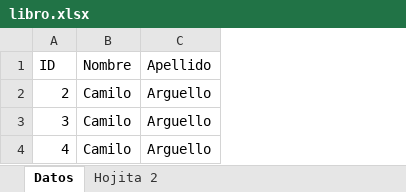
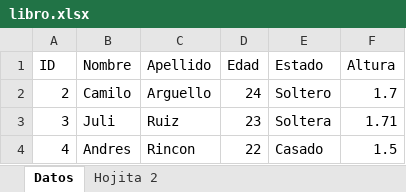
Before and after one commit to kmiloarguello/audit, an Excel workbook: xlsx/libro.xlsx, sheet Datos, drawn as a sheet; values as stored, in another font and other column widths than the file's, no borders; the diff names each change by its address in the sheet, - before the commit and + after, or states it on an @@ line.

Commit message:
Retrieve all row data for specific cell

```diff
--- a/xlsx/libro.xlsx (sheet Datos)
+++ b/xlsx/libro.xlsx (sheet Datos)
+column D (Edad), rows 2-4: 24 | 23 | 22
+column E (Estado), rows 2-4: Soltero | Soltera | Casado
+column F (Altura), rows 2-4: 1.7 | 1.71 | 1.5
-B3 (Nombre): Camilo
+B3 (Nombre): Juli
-C3 (Apellido): Arguello
+C3 (Apellido): Ruiz
-B4 (Nombre): Camilo
+B4 (Nombre): Andres
-C4 (Apellido): Arguello
+C4 (Apellido): Rincon
```
Also changed, not shown: 1 other file.
